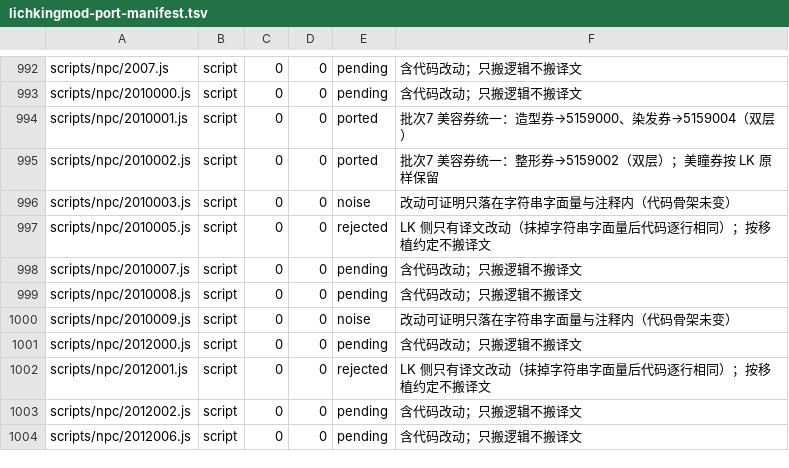
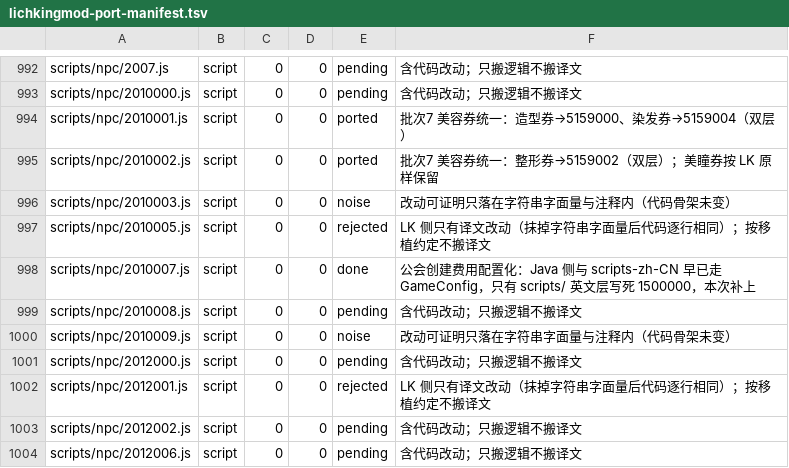
Before and after one commit to liqingnz/BeiDou-Server-Mod, a TSV file: docs/lichkingmod-port-manifest.tsv, drawn as a sheet; only a part is shown, gaps mark what is left out.

```diff
--- a/docs/lichkingmod-port-manifest.tsv
+++ b/docs/lichkingmod-port-manifest.tsv
@@ -997,3 +997,3 @@ scripts/npc/2010003.js	script	0	0	noise	改动可证明只落在字符串字面
 scripts/npc/2010005.js	script	0	0	rejected	LK 侧只有译文改动（抹掉字符串字面量后代码逐行相同）；按移植约定不搬译文
-scripts/npc/2010007.js	script	0	0	pending	含代码改动；只搬逻辑不搬译文
+scripts/npc/2010007.js	script	0	0	done	公会创建费用配置化：Java 侧与 scripts-zh-CN 早已走 GameConfig，只有 scripts/ 英文层写死 1500000，本次补上
 scripts/npc/2010008.js	script	0	0	pending	含代码改动；只搬逻辑不搬译文
```
Also changed, not shown: 2 other files.
